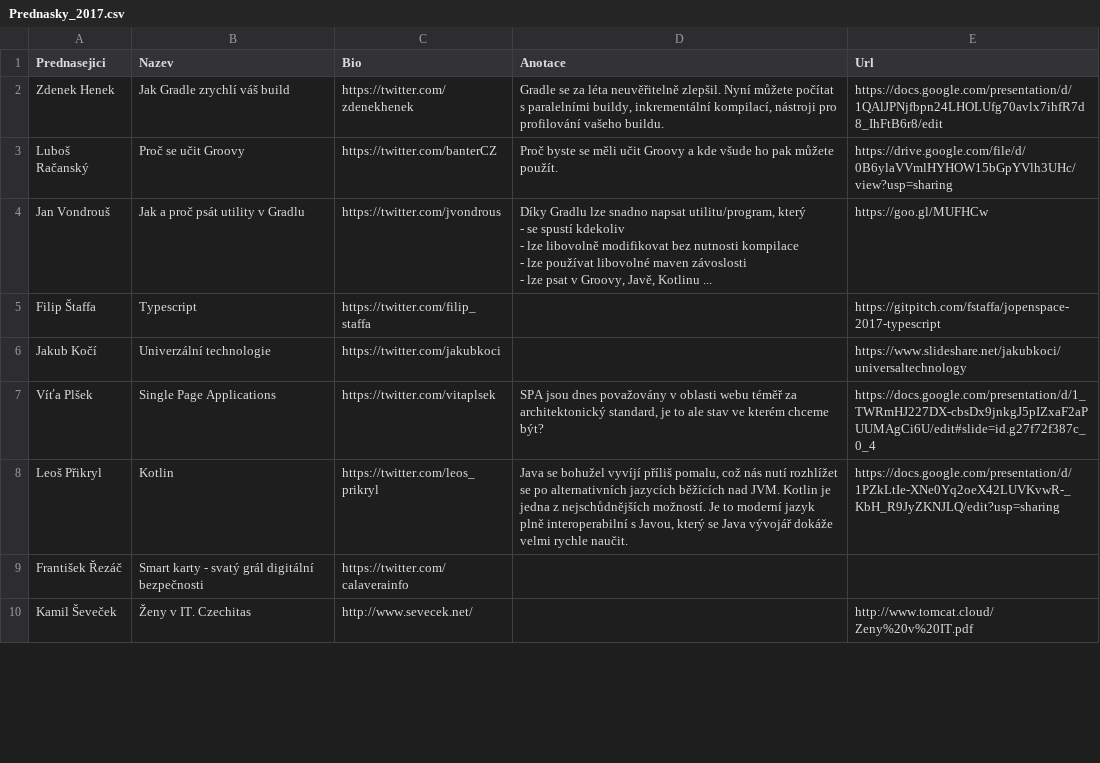
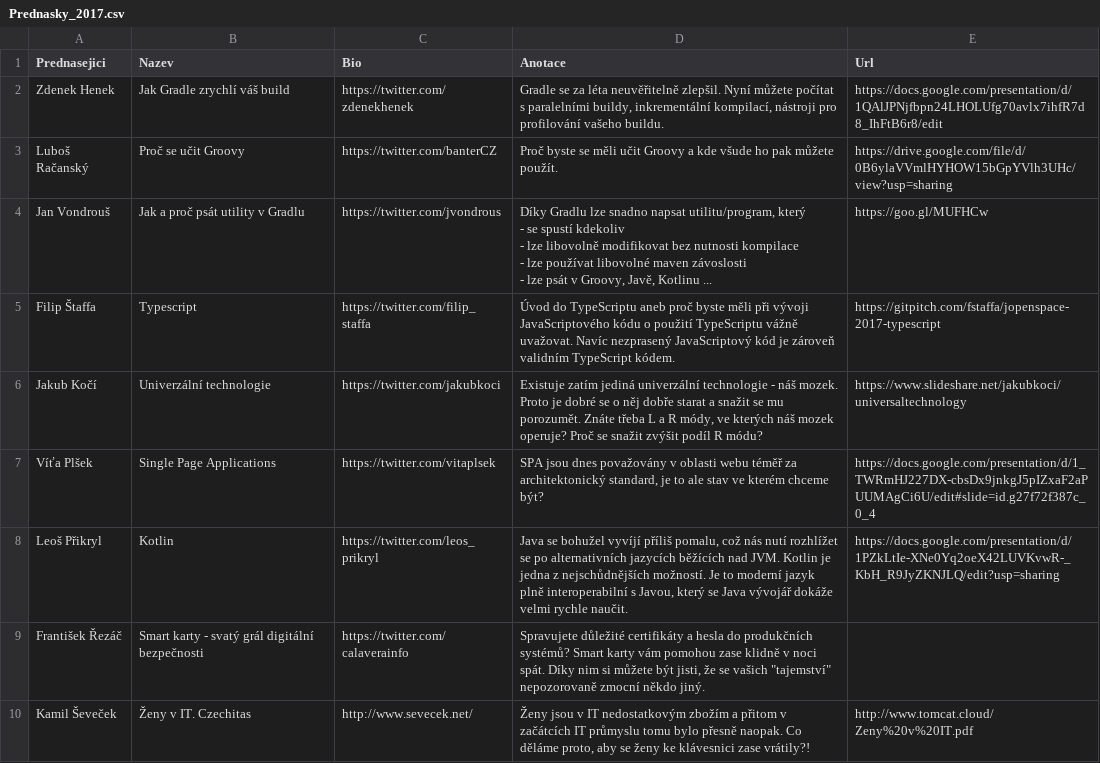
Before and after one commit to novoj/jOpenSpace, a CSV file: _data/Prednasky_2017.csv, drawn as a sheet; only a part is shown; the diff covers the shown part only.

```diff
--- a/_data/Prednasky_2017.csv
+++ b/_data/Prednasky_2017.csv
@@ -3,12 +3,12 @@ Zdenek Henek,Jak Gradle zrychlí váš build,https://twitter.com/zdenekhenek,"Gr
 Luboš Račanský,Proč se učit Groovy,https://twitter.com/banterCZ,Proč byste se měli učit Groovy a kde všude ho pak můžete použít.,https://drive.google.com/file/d/0B6ylaVVmlHYHOW15bGpYVlh3UHc/view?usp=sharing,
-Jan Vondrouš,Jak a proč psát utility v Gradlu,https://twitter.com/jvondrous,"Díky Gradlu lze snadno napsat utilitu/program, který
-  - se spustí kdekoliv
-  - lze libovolně modifikovat bez nutnosti kompilace
-  - lze používat libovolné maven závoslosti
-  - lze psat v Groovy, Javě, Kotlinu ...",https://goo.gl/MUFHCw,
-Filip Štaffa,Typescript,https://twitter.com/filip_staffa,,https://gitpitch.com/fstaffa/jopenspace-2017-typescript,
-Jakub Kočí,Univerzální technologie,https://twitter.com/jakubkoci,,https://www.slideshare.net/jakubkoci/universaltechnology,
+Jan Vondrouš,Jak a proč psát utility v Gradlu,https://twitter.com/jvondrous,"Díky Gradlu lze snadno napsat utilitu/program, který
+  - se spustí kdekoliv
+  - lze libovolně modifikovat bez nutnosti kompilace
+  - lze používat libovolné maven závoslosti
+  - lze psát v Groovy, Javě, Kotlinu ...",https://goo.gl/MUFHCw,
+Filip Štaffa,Typescript,https://twitter.com/filip_staffa,Úvod do TypeScriptu aneb proč byste měli při vývoji JavaScriptového kódu o použití TypeScriptu vážně uvažovat. Navíc nezprasený JavaScriptový kód je zároveň validním TypeScript kódem.,https://gitpitch.com/fstaffa/jopenspace-2017-typescript,
+Jakub Kočí,Univerzální technologie,https://twitter.com/jakubkoci,"Existuje zatím jediná univerzální technologie - náš mozek. Proto je dobré se o něj dobře starat a snažit se mu porozumět. Znáte třeba L a R módy, ve kterých náš mozek operuje? Proč se snažit zvýšit podíl R módu?",https://www.slideshare.net/jakubkoci/universaltechnology,
 Víťa Plšek,Single Page Applications,https://twitter.com/vitaplsek,"SPA jsou dnes považovány v oblasti webu téměř za architektonický standard, je to ale stav ve kterém chceme být? ",https://docs.google.com/presentation/d/1_TWRmHJ227DX-cbsDx9jnkgJ5pIZxaF2aPUUMAgCi6U/edit#slide=id.g27f72f387c_0_4,
 Leoš Přikryl,Kotlin,https://twitter.com/leos_prikryl,"Java se bohužel vyvíjí příliš pomalu, což nás nutí rozhlížet se po alternativních jazycích běžících nad JVM. Kotlin je jedna z nejschůdnějších možností. Je to moderní jazyk plně interoperabilní s Javou, který se Java vývojář dokáže velmi rychle naučit.",https://docs.google.com/presentation/d/1PZkLtIe-XNe0Yq2oeX42LUVKvwR-_KbH_R9JyZKNJLQ/edit?usp=sharing,
-František Řezáč,Smart karty - svatý grál digitální bezpečnosti,https://twitter.com/calaverainfo,,,
-Kamil Ševeček,Ženy v IT. Czechitas,http://www.sevecek.net/,,http://www.tomcat.cloud/Zeny%20v%20IT.pdf,
+František Řezáč,Smart karty - svatý grál digitální bezpečnosti,https://twitter.com/calaverainfo,"Spravujete důležité certifikáty a hesla do produkčních systémů? Smart karty vám pomohou zase klidně v noci spát. Díky nim si můžete být jisti, že se vašich ""tajemství"" nepozorovaně zmocní někdo jiný.",,
+Kamil Ševeček,Ženy v IT. Czechitas,http://www.sevecek.net/,"Ženy jsou v IT nedostatkovým zbožím a přitom v začátcích IT průmyslu tomu bylo přesně naopak. Co děláme proto, aby se ženy ke klávesnici zase vrátily?!",http://www.tomcat.cloud/Zeny%20v%20IT.pdf,
```
Also changed, not shown: 30 edited cells elsewhere in this file, 1 other file.
